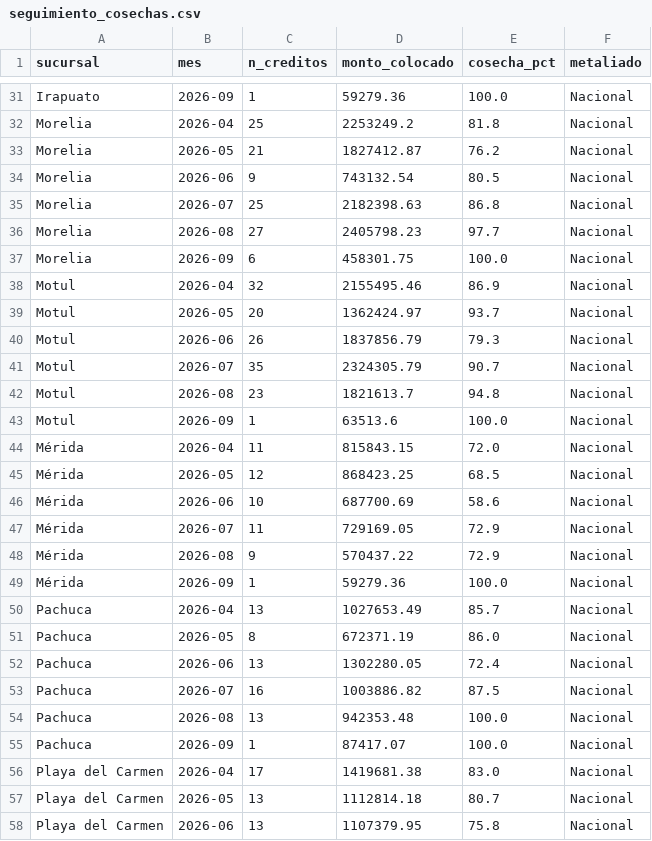
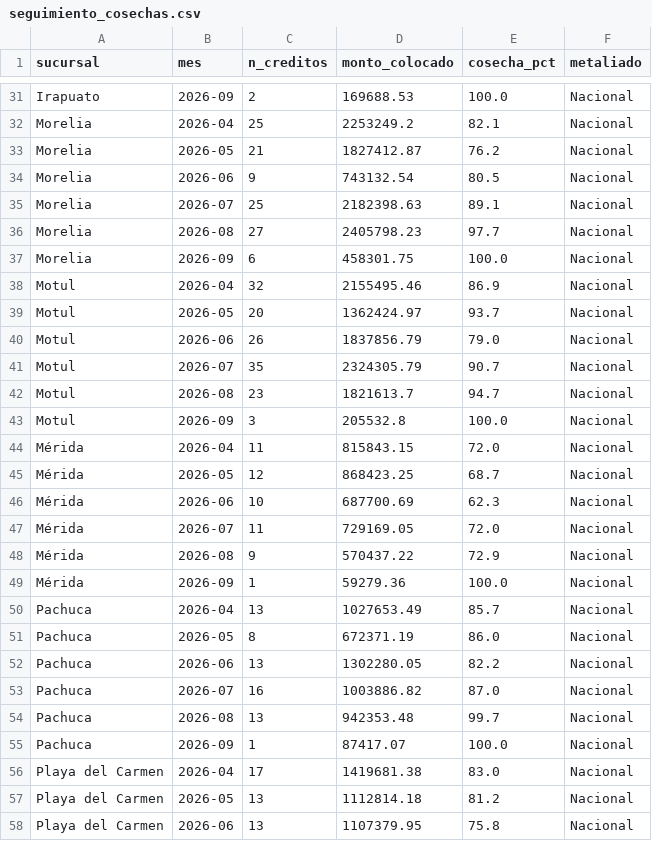
Before and after one commit to AntonioToral1/meta-seguimiento, a CSV file: data/seguimiento_cosechas.csv, drawn as a sheet; only a part is shown, gaps mark what is left out; the diff covers the shown part only; the diff names each change by its address in the sheet, - before the commit and + after, or states it on an @@ line.

```diff
--- a/data/seguimiento_cosechas.csv
+++ b/data/seguimiento_cosechas.csv
-C31 (n_creditos): 1
+C31 (n_creditos): 2
-D31 (monto_colocado): 59279.36
+D31 (monto_colocado): 169688.53
-E32 (cosecha_pct): 81.8
+E32 (cosecha_pct): 82.1
-E35 (cosecha_pct): 86.8
+E35 (cosecha_pct): 89.1
-E40 (cosecha_pct): 79.3
+E40 (cosecha_pct): 79.0
-E42 (cosecha_pct): 94.8
+E42 (cosecha_pct): 94.7
-C43 (n_creditos): 1
+C43 (n_creditos): 3
-D43 (monto_colocado): 63513.6
+D43 (monto_colocado): 205532.8
-E45 (cosecha_pct): 68.5
+E45 (cosecha_pct): 68.7
-E46 (cosecha_pct): 58.6
+E46 (cosecha_pct): 62.3
-E47 (cosecha_pct): 72.9
+E47 (cosecha_pct): 72.0
-E52 (cosecha_pct): 72.4
+E52 (cosecha_pct): 82.2
-E53 (cosecha_pct): 87.5
+E53 (cosecha_pct): 87.0
-E54 (cosecha_pct): 100.0
+E54 (cosecha_pct): 99.7
-E57 (cosecha_pct): 80.7
+E57 (cosecha_pct): 81.2
```
Also changed, not shown: 141 edited cells elsewhere in this file, data/cosechas_general.csv, data/cosechas_mensual.csv, 1 other file.
